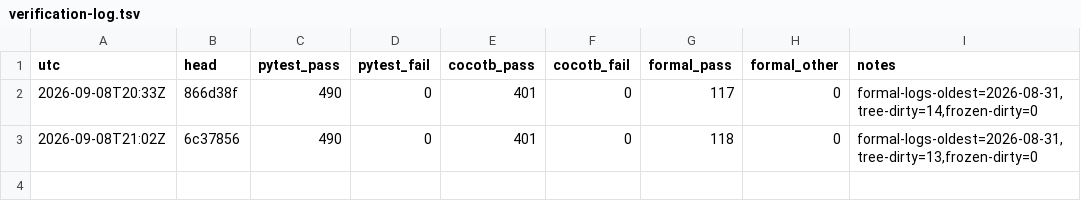
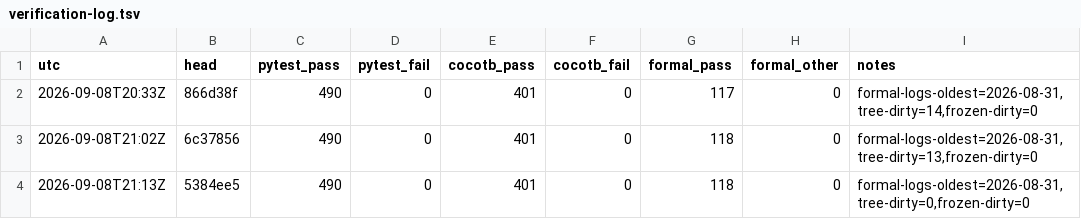
Before and after one commit to Melihakbulut221/neuromorphic-space-soc, a TSV file: verification-log.tsv, drawn as a sheet; the diff names each change by its address in the sheet, - before the commit and + after, or states it on an @@ line.

Commit message:
Record the clean-tree verification for 5384ee5
The record for docs/77 was taken with the tree dirty, because the work
was uncommitted at the time. This is the same three suites re-run at a
clean HEAD, which is the state a reader would reproduce.

```diff
--- a/verification-log.tsv
+++ b/verification-log.tsv
+row 4: 2026-09-08T21:13Z | 5384ee5 | 490 | 0 | 401 | 0 | 118 | 0 | formal-logs-oldest=2026-08-31,tree-dirty=0,frozen-dirty=0
```
